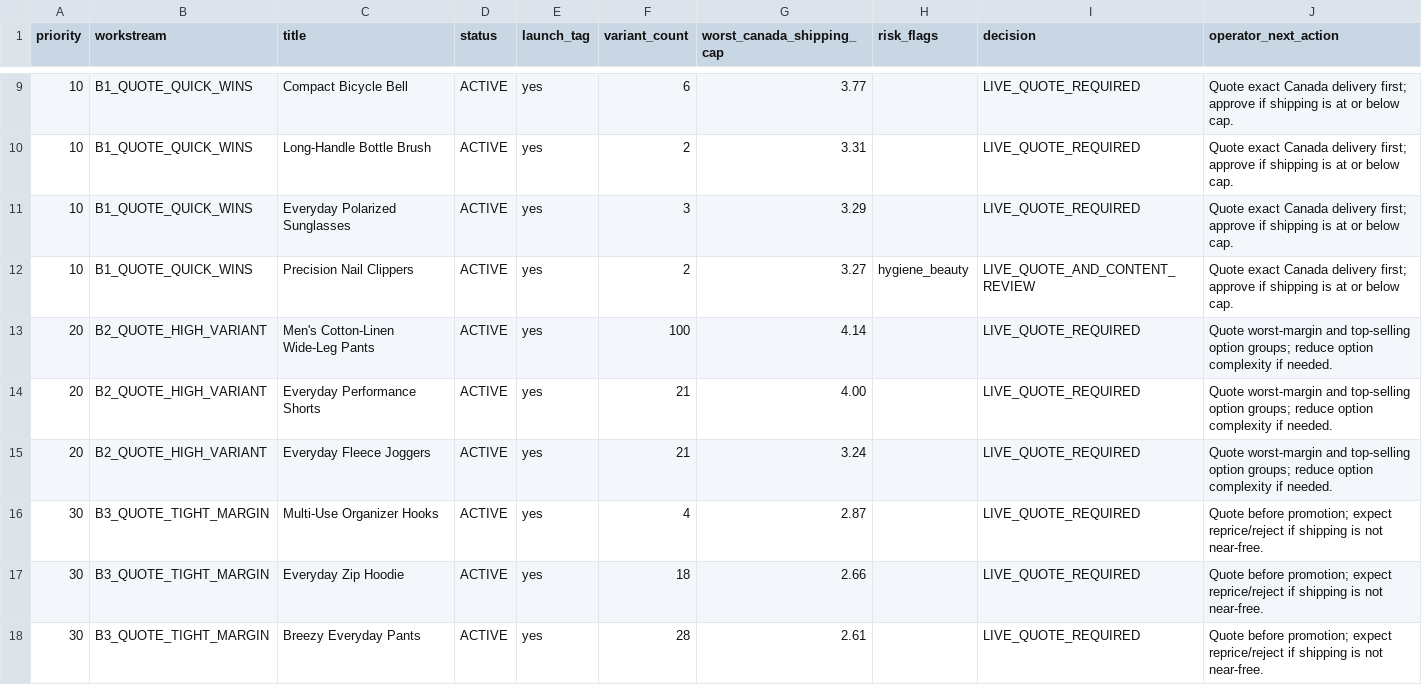
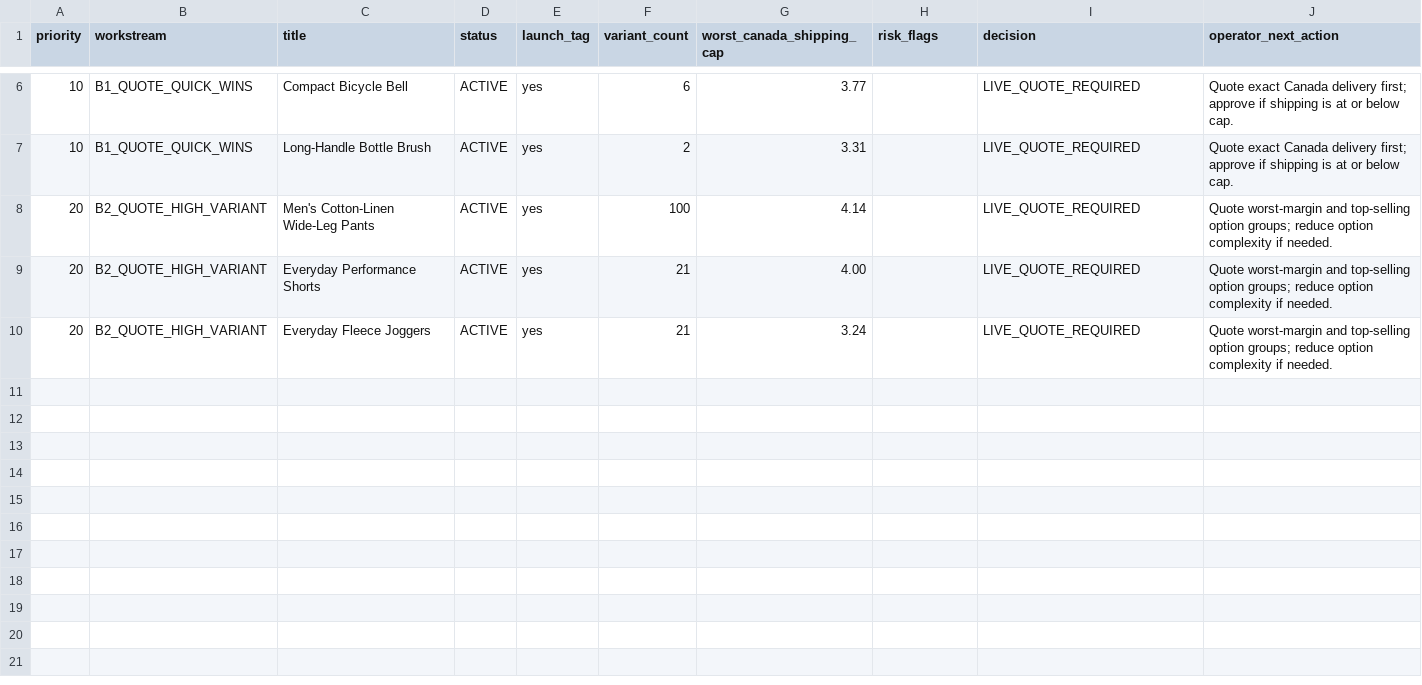
Before and after one commit to dchavez3395/Puchica-hydrogen, a CSV file: docs/storewide-active-launch-actions-2026-07-26.csv, drawn as a sheet; only a part is shown, gaps mark what is left out; the diff covers the shown part only.

```diff
--- a/docs/storewide-active-launch-actions-2026-07-26.csv
+++ b/docs/storewide-active-launch-actions-2026-07-26.csv
@@ -10,4 +7,2 @@
 "10","B1_QUOTE_QUICK_WINS","Long-Handle Bottle Brush","ACTIVE","yes","2","3.31","","LIVE_QUOTE_REQUIRED","Quote exact Canada delivery first; approve if shipping is at or below cap."
-"10","B1_QUOTE_QUICK_WINS","Everyday Polarized Sunglasses","ACTIVE","yes","3","3.29","","LIVE_QUOTE_REQUIRED","Quote exact Canada delivery first; approve if shipping is at or below cap."
-"10","B1_QUOTE_QUICK_WINS","Precision Nail Clippers","ACTIVE","yes","2","3.27","hygiene_beauty","LIVE_QUOTE_AND_CONTENT_REVIEW","Quote exact Canada delivery first; approve if shipping is at or below cap."
 "20","B2_QUOTE_HIGH_VARIANT","Men's Cotton-Linen Wide-Leg Pants","ACTIVE","yes","100","4.14","","LIVE_QUOTE_REQUIRED","Quote worst-margin and top-selling option groups; reduce option complexity if needed."
@@ -15,4 +10 @@
 "20","B2_QUOTE_HIGH_VARIANT","Everyday Fleece Joggers","ACTIVE","yes","21","3.24","","LIVE_QUOTE_REQUIRED","Quote worst-margin and top-selling option groups; reduce option complexity if needed."
-"30","B3_QUOTE_TIGHT_MARGIN","Multi-Use Organizer Hooks","ACTIVE","yes","4","2.87","","LIVE_QUOTE_REQUIRED","Quote before promotion; expect reprice/reject if shipping is not near-free."
-"30","B3_QUOTE_TIGHT_MARGIN","Everyday Zip Hoodie","ACTIVE","yes","18","2.66","","LIVE_QUOTE_REQUIRED","Quote before promotion; expect reprice/reject if shipping is not near-free."
-"30","B3_QUOTE_TIGHT_MARGIN","Breezy Everyday Pants","ACTIVE","yes","28","2.61","","LIVE_QUOTE_REQUIRED","Quote before promotion; expect reprice/reject if shipping is not near-free."
```
Also changed, not shown: 10 removed rows elsewhere in this file, docs/storewide-product-gate-2026-07-26.csv, docs/storewide-product-workboard-2026-07-26.csv, 3 other files.
